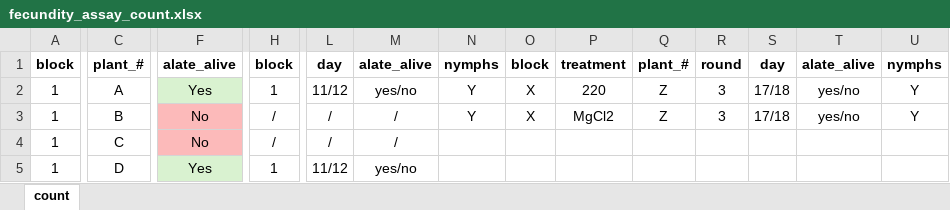
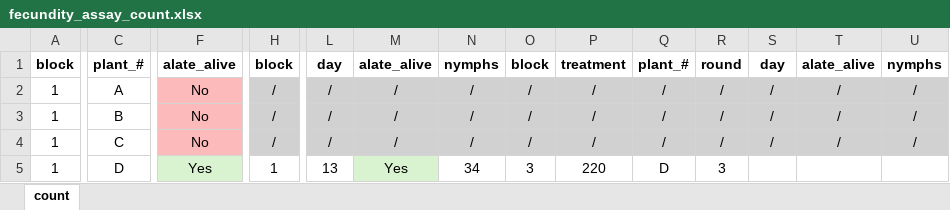
Before and after one commit to Hendry-Lab/eco_traps_fecundity, an Excel workbook: data/fecundity_assay_count.xlsx, sheet count, drawn as a sheet; only a part is shown, gaps mark what is left out; values as stored, in another font and other column widths than the file's, no borders; the diff covers the shown part only; the diff names each change by its address in the sheet, - before the commit and + after, or states it on an @@ line.

```diff
--- a/data/fecundity_assay_count.xlsx (sheet count)
+++ b/data/fecundity_assay_count.xlsx (sheet count)
-F2: Yes
+F2: No
-F2 fill: #D9F2D0
+F2 fill: #FCBABA
-H2: 1
+H2: /
-H2:U4 fill: none
+H2:U4 fill: #D1D1D1
-L2: 11/12
+L2: /
-M2: yes/no
+M2: /
-N2:N3: Y
+N2:N3: /
-O2:O3: X
+O2:O3: /
-P2: 220
+P2: /
-Q2:Q3: Z
+Q2:Q3: /
-R2:R3: 3
+R2:R3: /
-S2:S3: 17/18
+S2:S3: /
-T2:T3: yes/no
+T2:T3: /
-U2:U3: Y
+U2:U3: /
-P3: MgCl2
+P3: /
-N4: (empty)
+N4: /
-O4: (empty)
+O4: /
-P4: (empty)
+P4: /
-Q4: (empty)
+Q4: /
-R4: (empty)
+R4: /
-S4: (empty)
+S4: /
-T4: (empty)
+T4: /
-U4: (empty)
+U4: /
-L5: 11/12
+L5: 13
-M5: yes/no
+M5: Yes
-M5 fill: none
+M5 fill: #D9F2D0
-N5: (empty)
+N5: 34
-O5: (empty)
+O5: 3
-P5: (empty)
+P5: 220
-Q5: (empty)
+Q5: D
-R5: (empty)
+R5: 3
```
Also changed, not shown: 51 edited cells and cell formats elsewhere in this sheet, eco_trap_fecundity_schedule.xlsx.
